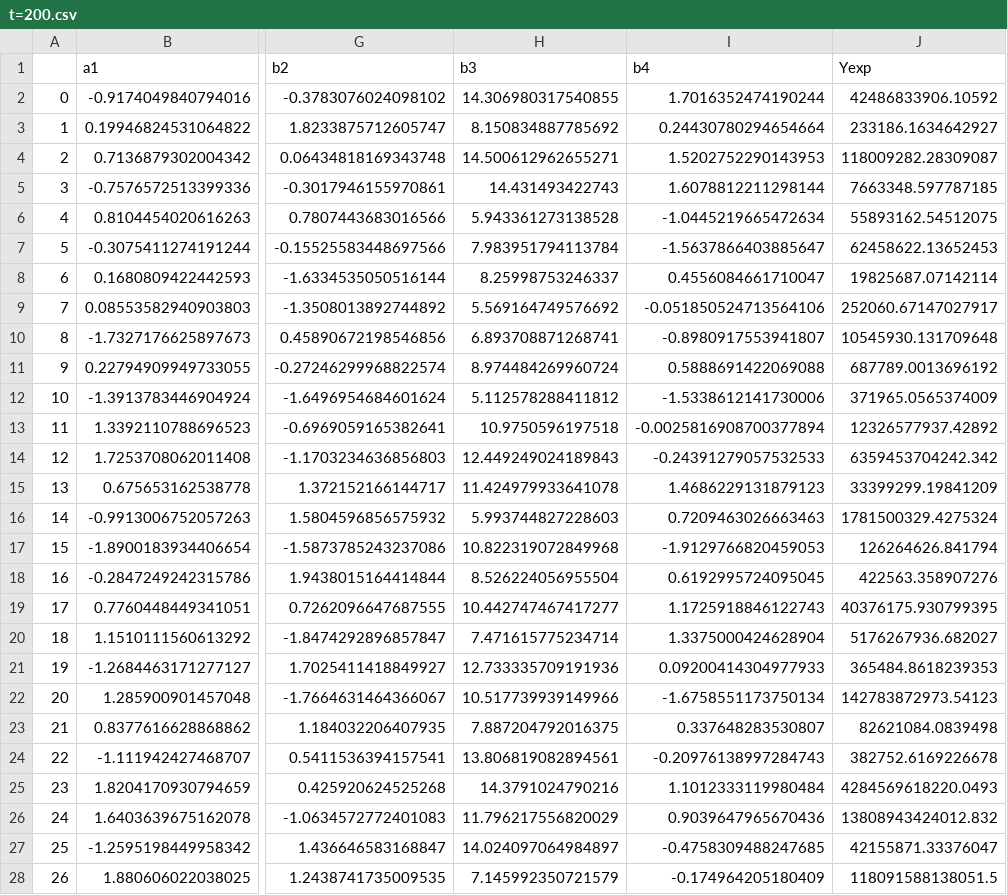
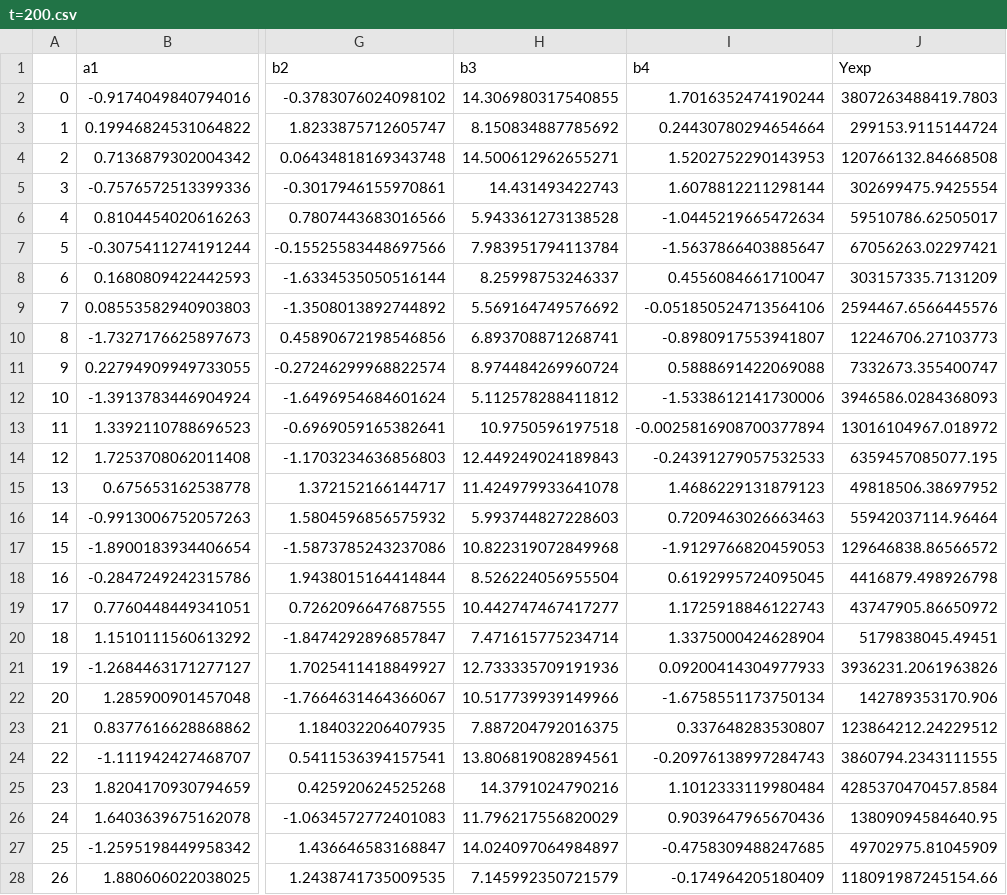
Before and after one commit to dowlinglab/GPBO_Emulators, a CSV file: Input_CSVs/Train_Data/d=8/all_st_data/t=200.csv, drawn as a sheet; only a part is shown, gaps mark what is left out; the diff covers the shown part only; the diff names each change by its address in the sheet, - before the commit and + after, or states it on an @@ line.

```diff
--- a/Input_CSVs/Train_Data/d=8/all_st_data/t=200.csv
+++ b/Input_CSVs/Train_Data/d=8/all_st_data/t=200.csv
-J2 (Yexp): 42486833906.10592
+J2 (Yexp): 3807263488419.7803
-J3 (Yexp): 233186.1634642927
+J3 (Yexp): 299153.9115144724
-J4 (Yexp): 118009282.28309087
+J4 (Yexp): 120766132.84668508
-J5 (Yexp): 7663348.597787185
+J5 (Yexp): 302699475.9425554
-J6 (Yexp): 55893162.54512075
+J6 (Yexp): 59510786.62505017
-J7 (Yexp): 62458622.13652453
+J7 (Yexp): 67056263.02297421
-J8 (Yexp): 19825687.07142114
+J8 (Yexp): 303157335.7131209
-J9 (Yexp): 252060.67147027917
+J9 (Yexp): 2594467.6566445576
-J10 (Yexp): 10545930.131709648
+J10 (Yexp): 12246706.27103773
-J11 (Yexp): 687789.0013696192
+J11 (Yexp): 7332673.355400747
-J12 (Yexp): 371965.0565374009
+J12 (Yexp): 3946586.0284368093
-J13 (Yexp): 12326577937.42892
+J13 (Yexp): 13016104967.018972
-J14 (Yexp): 6359453704242.342
+J14 (Yexp): 6359457085077.195
-J15 (Yexp): 33399299.19841209
+J15 (Yexp): 49818506.38697952
-J16 (Yexp): 1781500329.4275324
+J16 (Yexp): 55942037114.96464
-J17 (Yexp): 126264626.841794
+J17 (Yexp): 129646838.86566572
-J18 (Yexp): 422563.358907276
+J18 (Yexp): 4416879.498926798
-J19 (Yexp): 40376175.930799395
+J19 (Yexp): 43747905.86650972
-J20 (Yexp): 5176267936.682027
+J20 (Yexp): 5179838045.49451
-J21 (Yexp): 365484.8618239353
+J21 (Yexp): 3936231.2061963826
-J22 (Yexp): 142783872973.54123
+J22 (Yexp): 142789353170.906
-J23 (Yexp): 82621084.0839498
+J23 (Yexp): 123864212.24229512
-J24 (Yexp): 382752.6169226678
+J24 (Yexp): 3860794.2343111555
-J25 (Yexp): 4284569618220.0493
+J25 (Yexp): 4285370470457.8584
-J26 (Yexp): 13808943424012.832
+J26 (Yexp): 13809094584640.95
-J27 (Yexp): 42155871.33376047
+J27 (Yexp): 49702975.81045909
-J28 (Yexp): 118091588138051.5
+J28 (Yexp): 118091987245154.66
```
Also changed, not shown: 173 edited cells elsewhere in this file, Input_CSVs/Train_Data/d=8/all_st_data/t=100.csv, Input_CSVs/Train_Data/d=8/all_st_data/t=300.csv, 21 other files.
